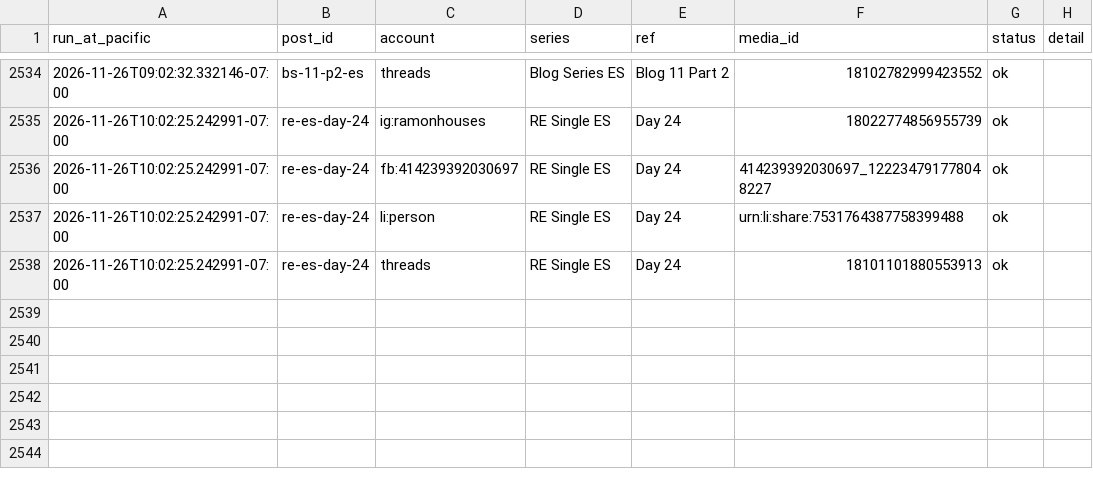
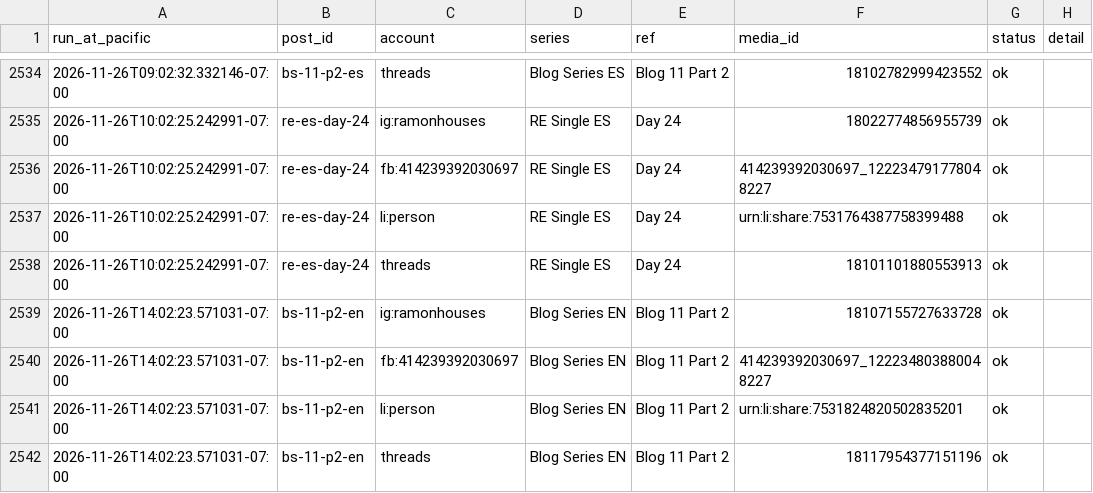
Before and after one commit to ramongtzl/ramon-social-assets, a CSV file: post-log.csv, drawn as a sheet; only a part is shown, gaps mark what is left out; the diff names each change by its address in the sheet, - before the commit and + after, or states it on an @@ line.

```diff
--- a/post-log.csv
+++ b/post-log.csv
+row 2539: 2026-11-26T14:02:23.571031-07:00 | bs-11-p2-en | ig:ramonhouses | Blog Series EN | Blog 11 Part 2 | 18107155727633728 | ok
+row 2540: 2026-11-26T14:02:23.571031-07:00 | bs-11-p2-en | fb:414239392030697 | Blog Series EN | Blog 11 Part 2 | 414239392030697_122234803880048227 | ok
+row 2541: 2026-11-26T14:02:23.571031-07:00 | bs-11-p2-en | li:person | Blog Series EN | Blog 11 Part 2 | urn:li:share:7531824820502835201 | ok
+row 2542: 2026-11-26T14:02:23.571031-07:00 | bs-11-p2-en | threads | Blog Series EN | Blog 11 Part 2 | 18117954377151196 | ok
```
Also changed, not shown: 1 other file.
